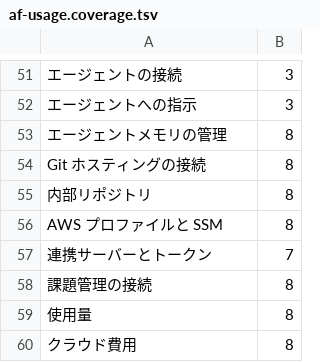
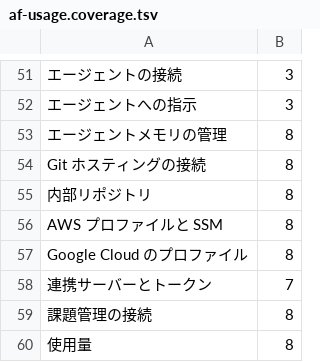
Before and after one commit to k-k1/agent-fleet, a TSV file: workspace/agent/knowledge/af-usage.coverage.tsv, drawn as a sheet; only a part is shown, gaps mark what is left out; the shorter side is filled out with more unchanged rows.

```diff
--- a/workspace/agent/knowledge/af-usage.coverage.tsv
+++ b/workspace/agent/knowledge/af-usage.coverage.tsv
@@ -56,2 +56,3 @@ Git ホスティングの接続	8
 AWS プロファイルと SSM	8
+Google Cloud のプロファイル	8
 連携サーバーとトークン	7
```
Also changed, not shown: 12 other files.
